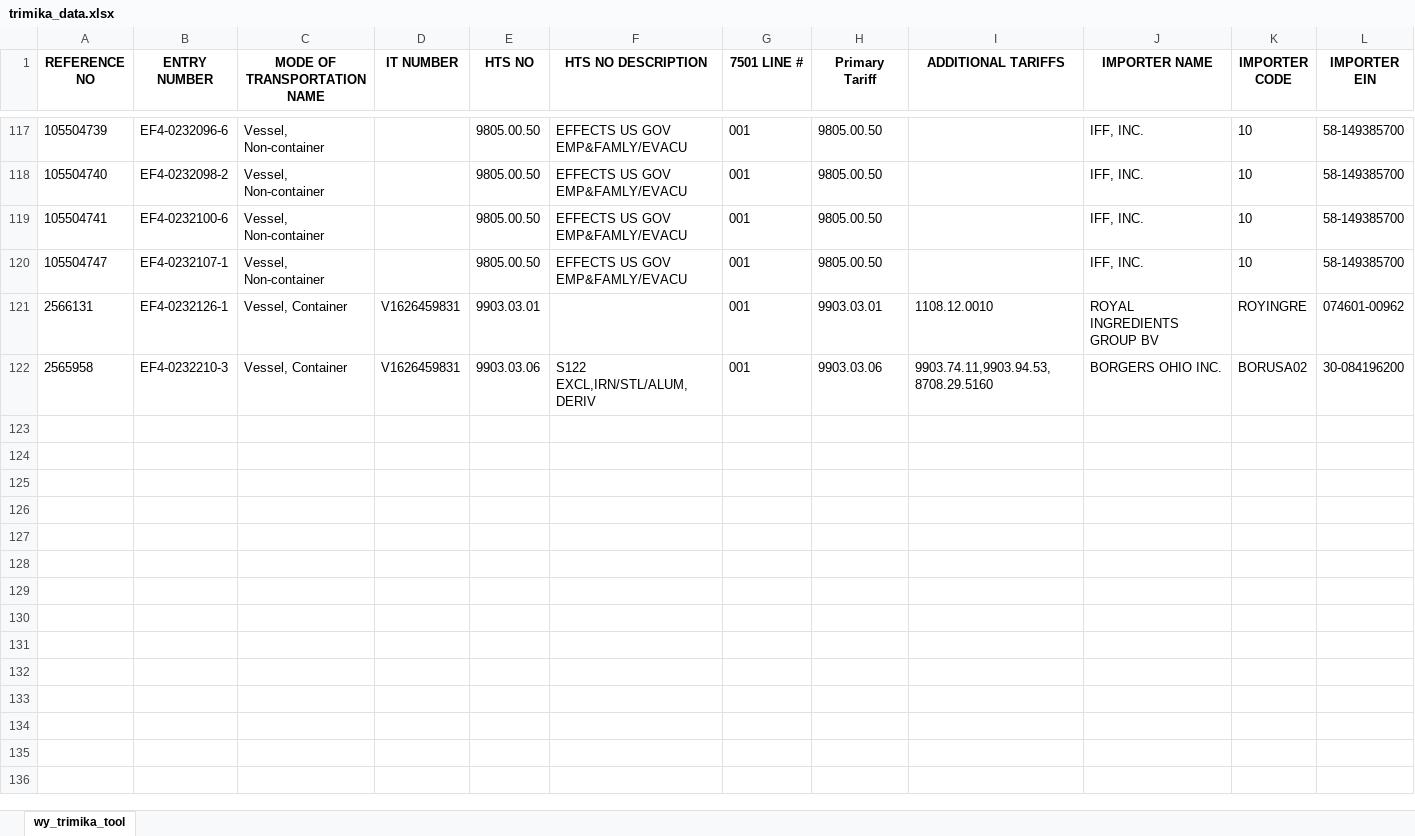
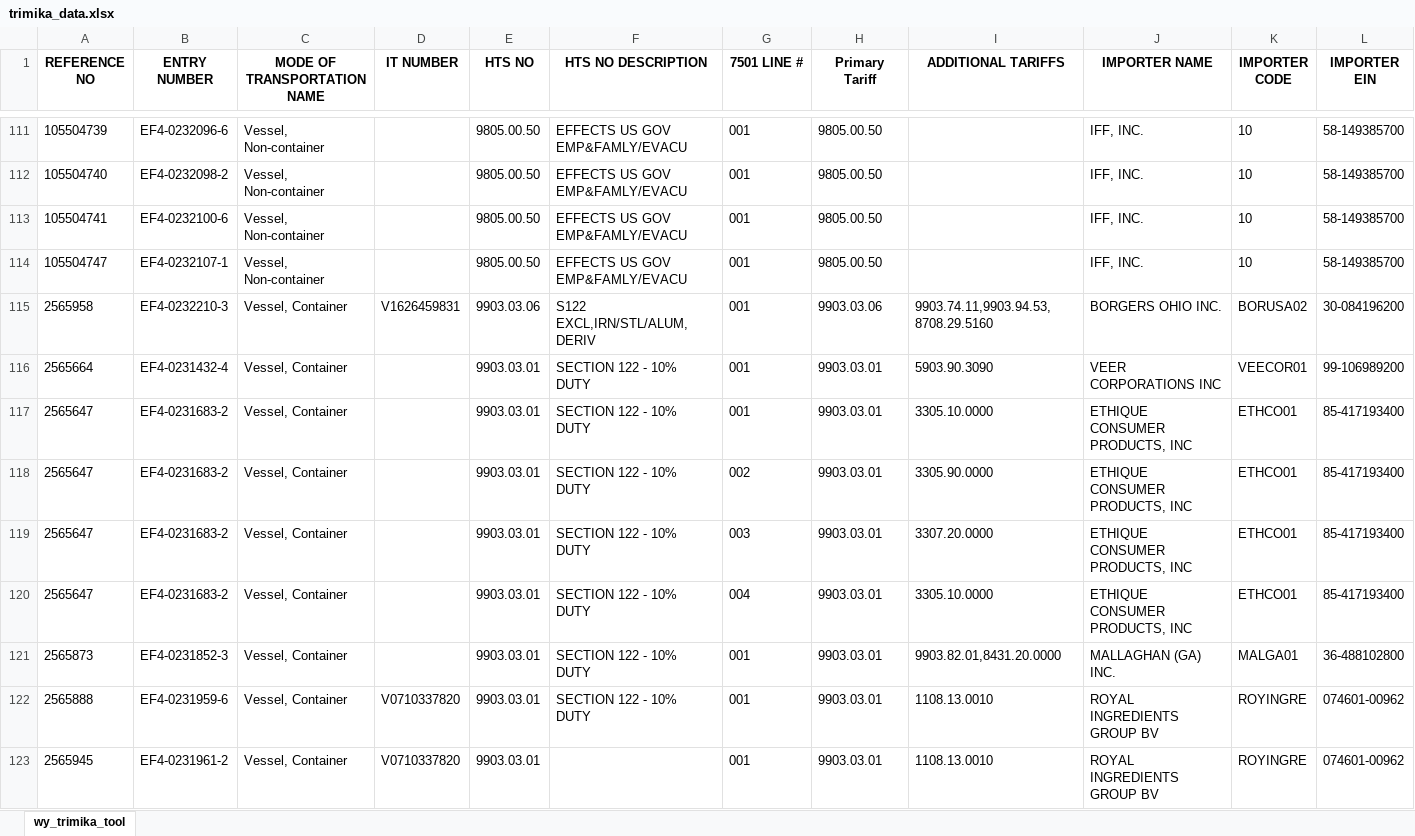
Before and after one commit to iffinc-ga/hts_search_tool, an Excel workbook: trimika_data.xlsx, sheet wy_trimika_tool, drawn as a sheet; only a part is shown, gaps mark what is left out; values as stored, in another font and other column widths than the file's, no borders; removed rows and columns are numbered as before the commit, all else as after; rows hold the shown columns only; the diff covers the shown part only; the diff names each change by its address in the sheet, - before the commit and + after, or states it on an @@ line.

Commit message:
Append trimika data — 22 new rows, 136 total

```diff
--- a/trimika_data.xlsx (sheet wy_trimika_tool)
+++ b/trimika_data.xlsx (sheet wy_trimika_tool)
-row 121: 2566131 | EF4-0232126-1 | Vessel, Container | V1626459831 | 9903.03.01 |  | 001 | 9903.03.01 | 1108.12.0010 | ROYAL INGREDIENTS GROUP BV | ROYINGRE | 074601-00962
+row 116: 2565664 | EF4-0231432-4 | Vessel, Container |  | 9903.03.01 | SECTION 122 - 10% DUTY | 001 | 9903.03.01 | 5903.90.3090 | VEER CORPORATIONS INC | VEECOR01 | 99-106989200
+row 117: 2565647 | EF4-0231683-2 | Vessel, Container |  | 9903.03.01 | SECTION 122 - 10% DUTY | 001 | 9903.03.01 | 3305.10.0000 | ETHIQUE CONSUMER PRODUCTS, INC | ETHCO01 | 85-417193400
+row 118: 2565647 | EF4-0231683-2 | Vessel, Container |  | 9903.03.01 | SECTION 122 - 10% DUTY | 002 | 9903.03.01 | 3305.90.0000 | ETHIQUE CONSUMER PRODUCTS, INC | ETHCO01 | 85-417193400
+row 119: 2565647 | EF4-0231683-2 | Vessel, Container |  | 9903.03.01 | SECTION 122 - 10% DUTY | 003 | 9903.03.01 | 3307.20.0000 | ETHIQUE CONSUMER PRODUCTS, INC | ETHCO01 | 85-417193400
+row 120: 2565647 | EF4-0231683-2 | Vessel, Container |  | 9903.03.01 | SECTION 122 - 10% DUTY | 004 | 9903.03.01 | 3305.10.0000 | ETHIQUE CONSUMER PRODUCTS, INC | ETHCO01 | 85-417193400
+row 121: 2565873 | EF4-0231852-3 | Vessel, Container |  | 9903.03.01 | SECTION 122 - 10% DUTY | 001 | 9903.03.01 | 9903.82.01,8431.20.0000 | MALLAGHAN (GA) INC. | MALGA01 | 36-488102800
+row 122: 2565888 | EF4-0231959-6 | Vessel, Container | V0710337820 | 9903.03.01 | SECTION 122 - 10% DUTY | 001 | 9903.03.01 | 1108.13.0010 | ROYAL INGREDIENTS GROUP BV | ROYINGRE | 074601-00962
+row 123: 2565945 | EF4-0231961-2 | Vessel, Container | V0710337820 | 9903.03.01 |  | 001 | 9903.03.01 | 1108.13.0010 | ROYAL INGREDIENTS GROUP BV | ROYINGRE | 074601-00962
```
Also changed, not shown: 14 added rows and 6 removed rows elsewhere in this sheet.
